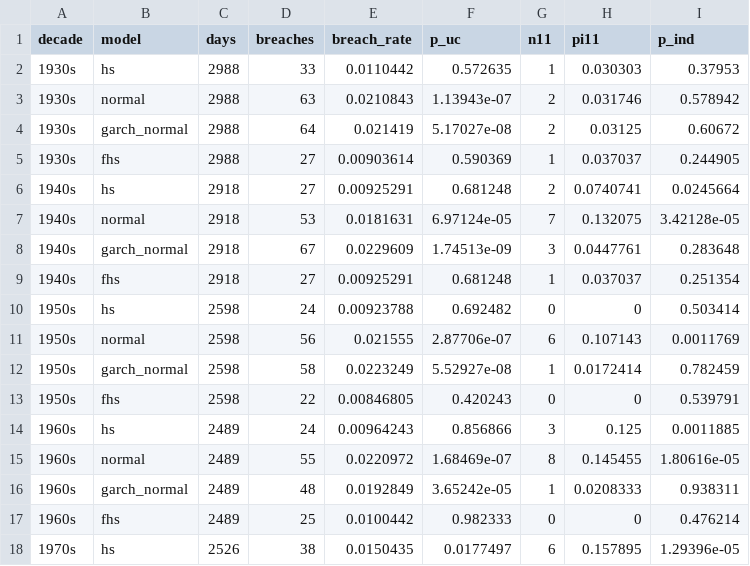
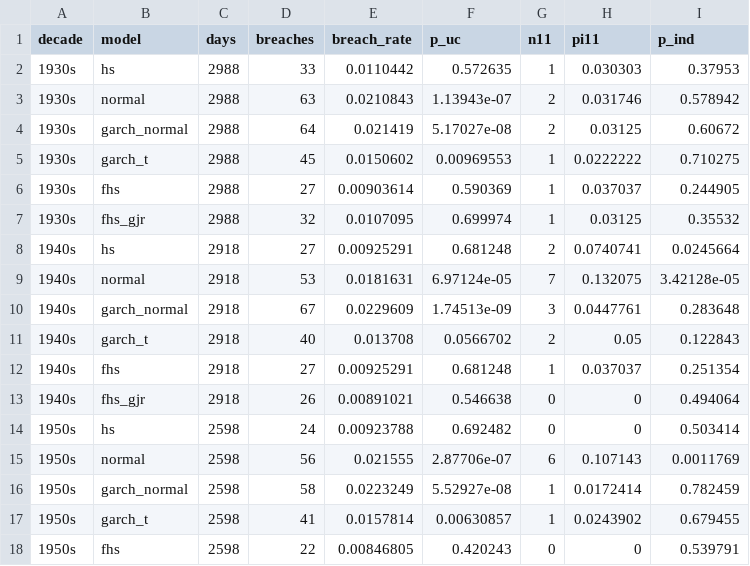
Before and after one commit to mal0ware/canary, a CSV file: results/var_coverage_by_decade.csv, drawn as a sheet; only a part is shown; the shorter side is filled out with more unchanged rows; the diff covers the shown part only; the diff names each change by its address in the sheet, - before the commit and + after, or states it on an @@ line.

```diff
--- a/results/var_coverage_by_decade.csv
+++ b/results/var_coverage_by_decade.csv
+row 5: 1930s | garch_t | 2988 | 45 | 0.0150602 | 0.00969553 | 1 | 0.0222222 | 0.710275
+row 7: 1930s | fhs_gjr | 2988 | 32 | 0.0107095 | 0.699974 | 1 | 0.03125 | 0.35532
+row 11: 1940s | garch_t | 2918 | 40 | 0.013708 | 0.0566702 | 2 | 0.05 | 0.122843
+row 13: 1940s | fhs_gjr | 2918 | 26 | 0.00891021 | 0.546638 | 0 | 0 | 0.494064
+row 17: 1950s | garch_t | 2598 | 41 | 0.0157814 | 0.00630857 | 1 | 0.0243902 | 0.679455
```
Also changed, not shown: 15 added rows elsewhere in this file, results/garch_full_sample.csv, results/var_coverage.csv, 15 other files.
